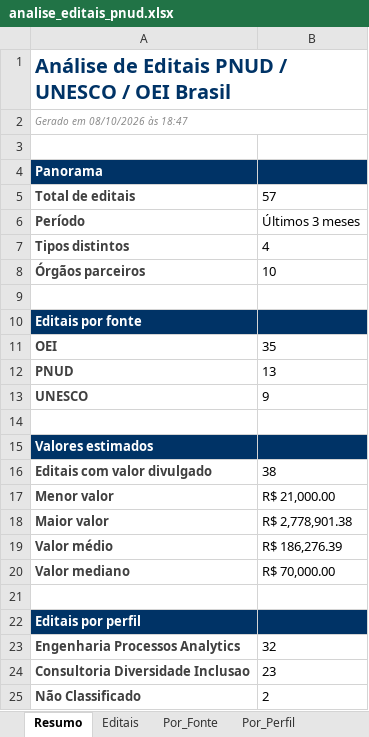
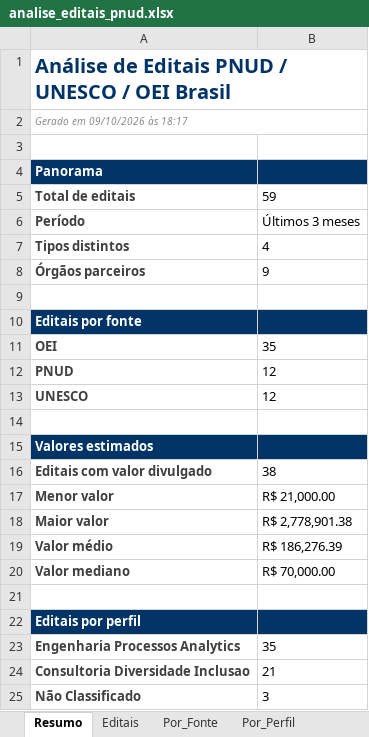
Before and after one commit to ams1974/analise-editais, an Excel workbook: analise_editais_pnud.xlsx, sheet Resumo, drawn as a sheet; values as stored, in another font and other column widths than the file's, no borders; the diff names each change by its address in the sheet, - before the commit and + after, or states it on an @@ line.

```diff
--- a/analise_editais_pnud.xlsx (sheet Resumo)
+++ b/analise_editais_pnud.xlsx (sheet Resumo)
-A2: Gerado em 08/10/2026 às 18:47
+A2: Gerado em 09/10/2026 às 18:17
-B5: 57
+B5: 59
-B8: 10
+B8: 9
-B12: 13
+B12: 12
-B13: 9
+B13: 12
-B23: 32
+B23: 35
-B24: 23
+B24: 21
-B25: 2
+B25: 3
```
Also changed, not shown: sheet Editais, sheet Por_Area, sheet Por_Orgao, sheet Por_Perfil, sheet Por_Fonte, sheet Por_Tipo, 1 more sheet, 9 other files.
